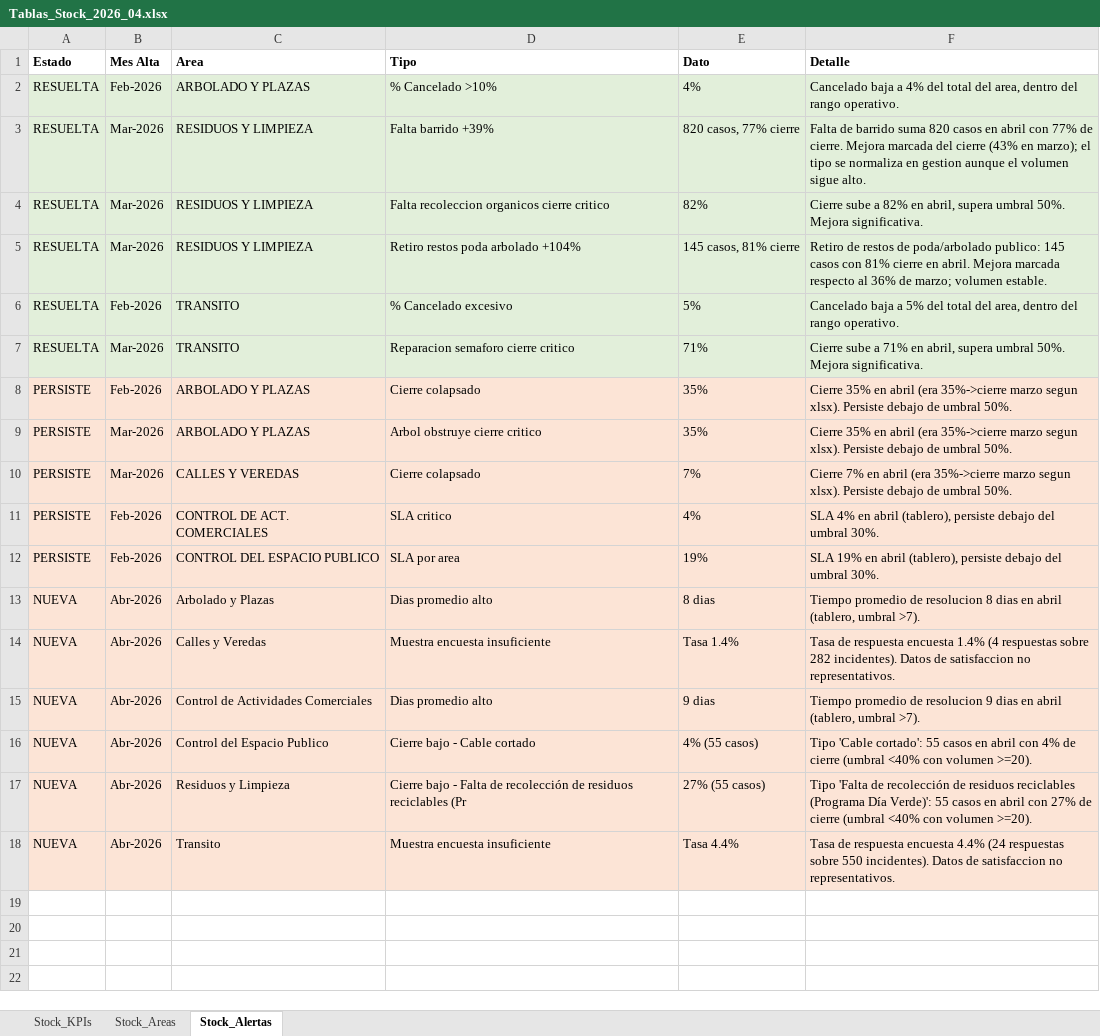
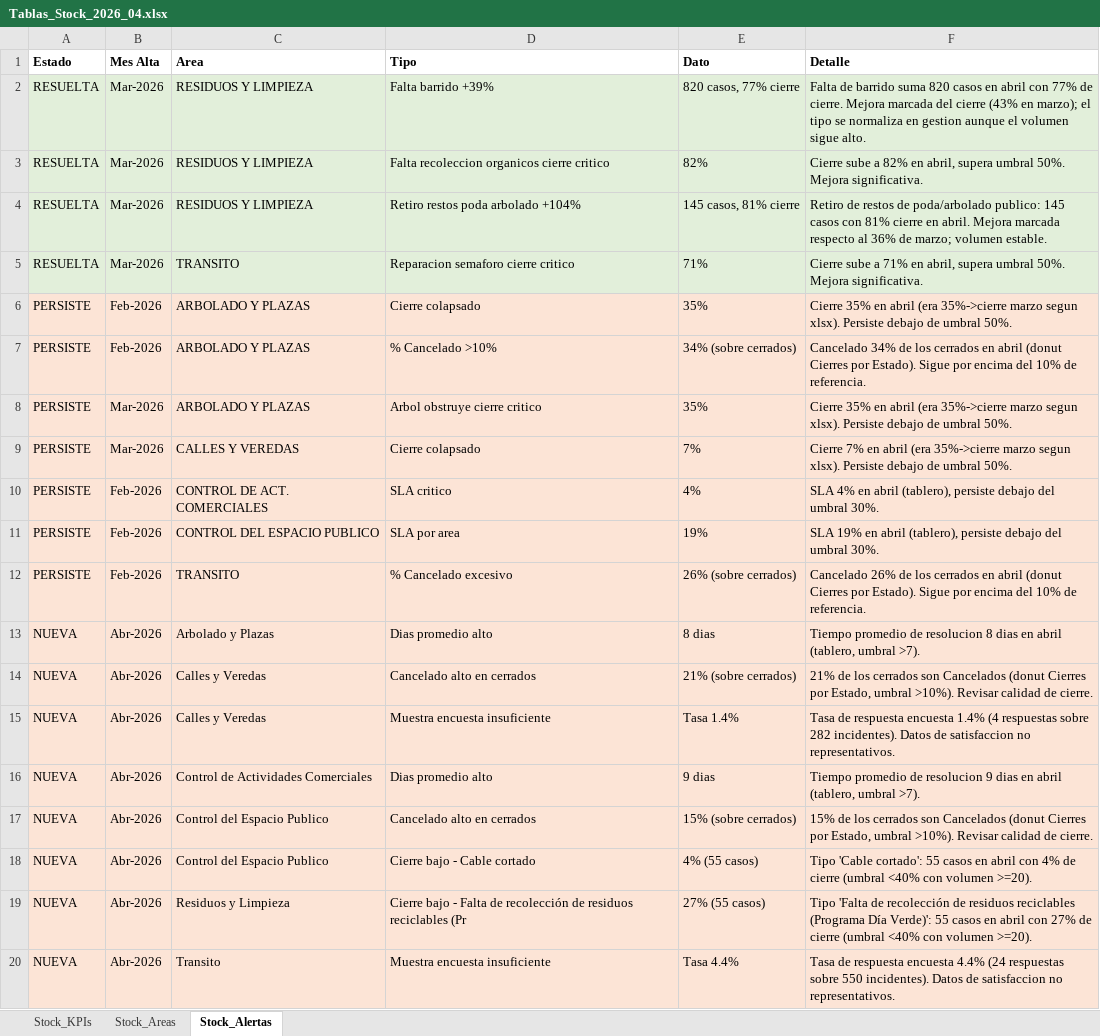
Before and after one commit to CesarZeta/Monitor_de_Gestion, an Excel workbook: Tablas/Tablas_Stock_2026_04.xlsx, sheet Stock_Alertas, drawn as a sheet; values as stored, in another font and other column widths than the file's, no borders; removed rows and columns are numbered as before the commit, all else as after; the diff names each change by its address in the sheet, - before the commit and + after, or states it on an @@ line.

Commit message:
Tablas_Stock archivo v2 - Abr-2026

```diff
--- a/Tablas/Tablas_Stock_2026_04.xlsx (sheet Stock_Alertas)
+++ b/Tablas/Tablas_Stock_2026_04.xlsx (sheet Stock_Alertas)
-row 2: RESUELTA | Feb-2026 | ARBOLADO Y PLAZAS | % Cancelado >10% | 4% | Cancelado baja a 4% del total del area, dentro del rango operativo.
-row 6: RESUELTA | Feb-2026 | TRANSITO | % Cancelado excesivo | 5% | Cancelado baja a 5% del total del area, dentro del rango operativo.
+row 7: PERSISTE | Feb-2026 | ARBOLADO Y PLAZAS | % Cancelado >10% | 34% (sobre cerrados) | Cancelado 34% de los cerrados en abril (donut Cierres por Estado). Sigue por encima del 10% de referencia.
+row 12: PERSISTE | Feb-2026 | TRANSITO | % Cancelado excesivo | 26% (sobre cerrados) | Cancelado 26% de los cerrados en abril (donut Cierres por Estado). Sigue por encima del 10% de referencia.
+row 14: NUEVA | Abr-2026 | Calles y Veredas | Cancelado alto en cerrados | 21% (sobre cerrados) | 21% de los cerrados son Cancelados (donut Cierres por Estado, umbral >10%). Revisar calidad de cierre.
+row 17: NUEVA | Abr-2026 | Control del Espacio Publico | Cancelado alto en cerrados | 15% (sobre cerrados) | 15% de los cerrados son Cancelados (donut Cierres por Estado, umbral >10%). Revisar calidad de cierre.
```
